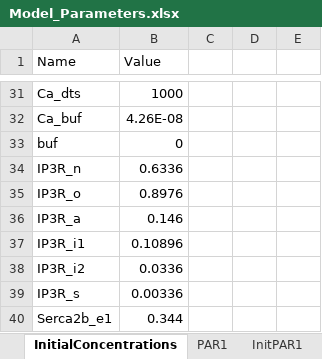
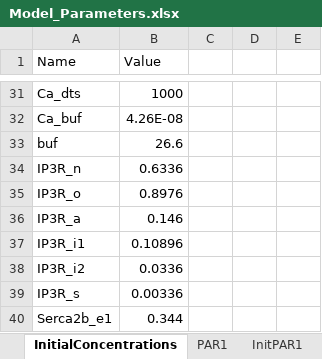
Before and after one commit to CTPSignalingLab/anjumso, an Excel workbook: Model_Parameters.xlsx, sheet InitialConcentrations, drawn as a sheet; only a part is shown, gaps mark what is left out; values as stored, in another font and other column widths than the file's, no borders; the diff names each change by its address in the sheet, - before the commit and + after, or states it on an @@ line.

```diff
--- a/Model_Parameters.xlsx (sheet InitialConcentrations)
+++ b/Model_Parameters.xlsx (sheet InitialConcentrations)
-B33 (Value): 0
+B33 (Value): 26.6
```
Also changed, not shown: 1 other file.
